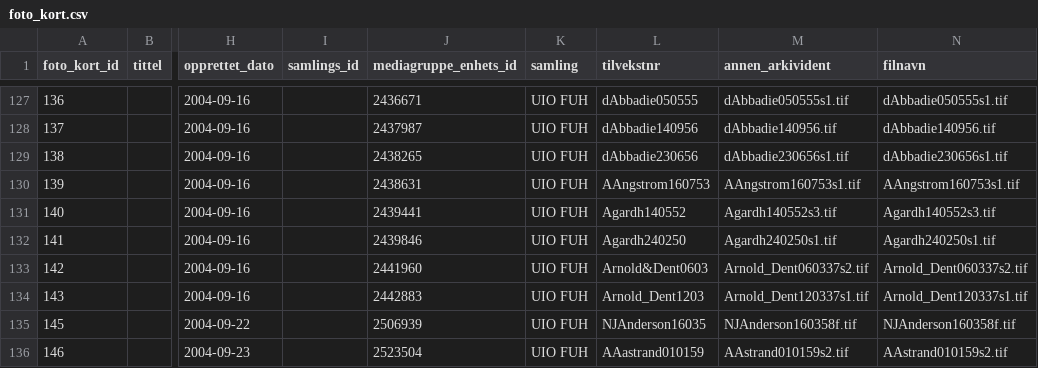
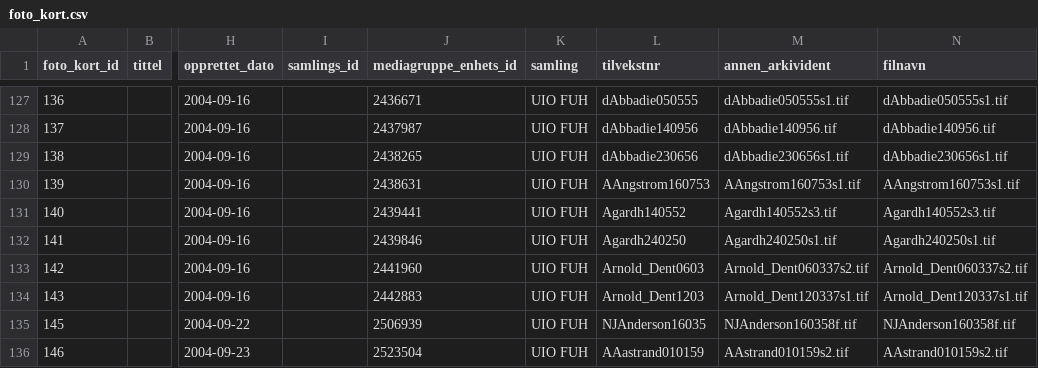
Before and after one commit to uio-library/hansteen-brev, a CSV file: src/foto_kort.csv, drawn as a sheet; only a part is shown, gaps mark what is left out; the diff names each change by its address in the sheet, - before the commit and + after, or states it on an @@ line.

Commit message:
Normalize 'Arnold_Dent0603'

```diff
--- a/src/foto_kort.csv
+++ b/src/foto_kort.csv
-L133 (tilvekstnr): Arnold&Dent0603
+L133 (tilvekstnr): Arnold_Dent0603
```
